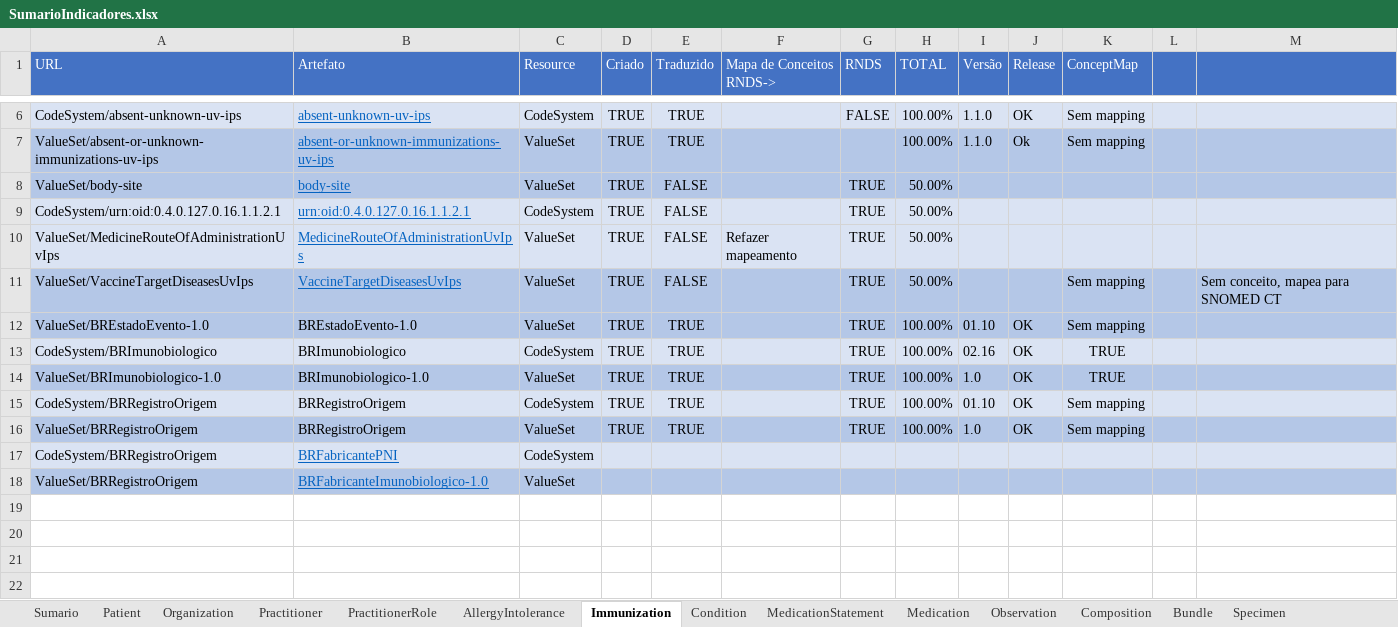
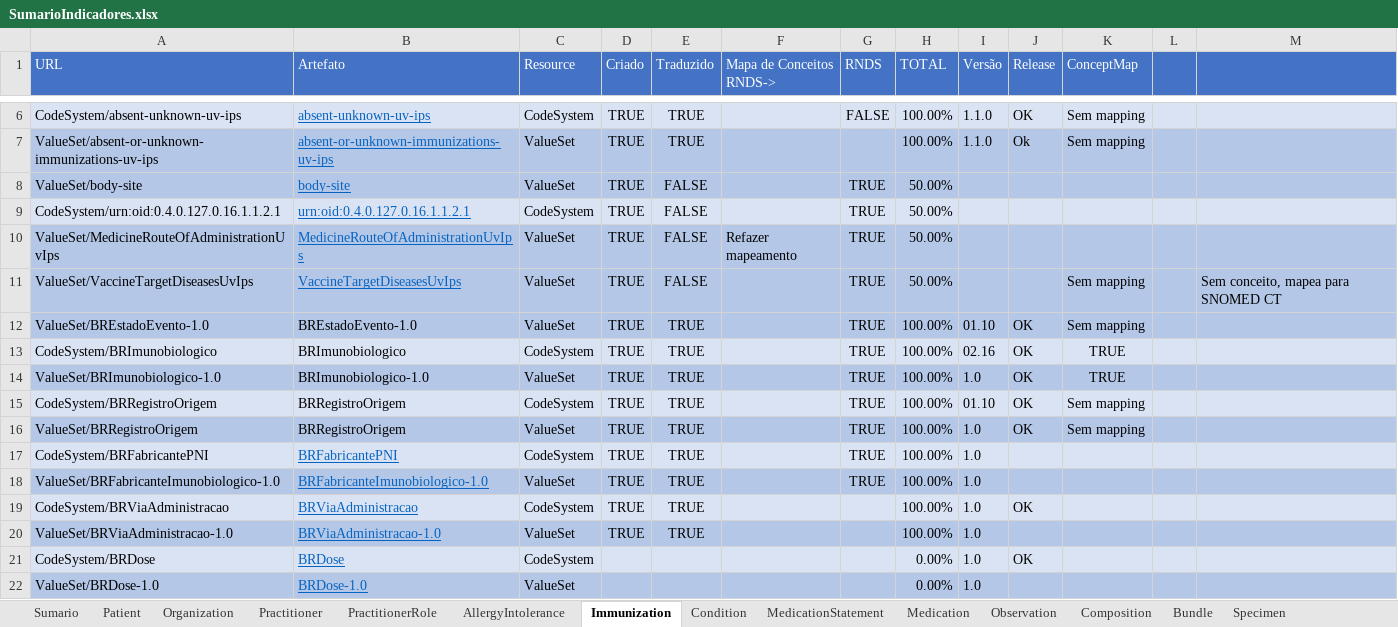
Before and after one commit to moaassis/https-git-codecommit.sa-east-1.amazonaws.com-v1-repos-ips-brasil-documentos, an Excel workbook: Gestão do Projeto/Indicadores/SumarioIndicadores.xlsx, sheet Immunization, drawn as a sheet; only a part is shown, gaps mark what is left out; values as stored, in another font and other column widths than the file's, no borders; removed rows and columns are numbered as before the commit, all else as after; the diff names each change by its address in the sheet, - before the commit and + after, or states it on an @@ line.

Commit message:
Update SumarioIndicadores.xlsx

```diff
--- a/Gestão do Projeto/Indicadores/SumarioIndicadores.xlsx (sheet Immunization)
+++ b/Gestão do Projeto/Indicadores/SumarioIndicadores.xlsx (sheet Immunization)
-A10:M10 fill: #DAE3F3
+A10:M10 fill: #B4C7E7
-row 17: CodeSystem/BRRegistroOrigem | BRFabricantePNI | CodeSystem
-row 18: ValueSet/BRRegistroOrigem | BRFabricanteImunobiologico-1.0 | ValueSet
+row 17: CodeSystem/BRFabricantePNI | BRFabricantePNI | CodeSystem | TRUE | TRUE |  | TRUE | 100.00% | 1.0
+row 18: ValueSet/BRFabricanteImunobiologico-1.0 | BRFabricanteImunobiologico-1.0 | ValueSet | TRUE | TRUE |  | TRUE | 100.00% | 1.0
+row 19: CodeSystem/BRViaAdministracao | BRViaAdministracao | CodeSystem | TRUE | TRUE |  |  | 100.00% | 1.0 | OK
+row 20: ValueSet/BRViaAdministracao-1.0 | BRViaAdministracao-1.0 | ValueSet | TRUE | TRUE |  |  | 100.00% | 1.0
+row 21: CodeSystem/BRDose | BRDose | CodeSystem |  |  |  |  | 0.00% | 1.0 | OK
+row 22: ValueSet/BRDose-1.0 | BRDose-1.0 | ValueSet |  |  |  |  | 0.00% | 1.0
```
Also changed, not shown: sheet Sumario.
